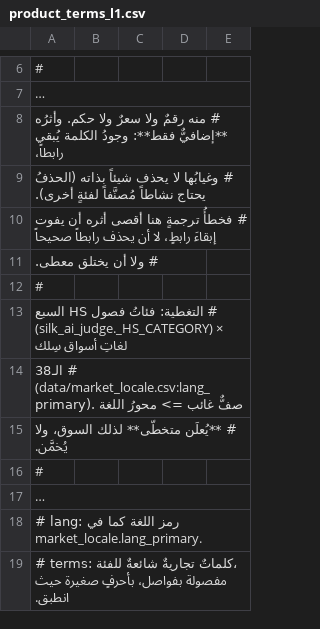
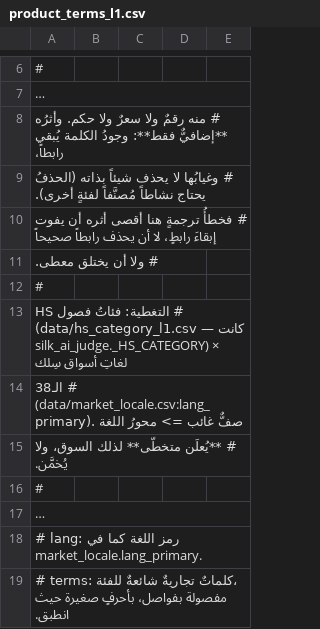
Before and after one commit to hadadi2/556-railway, a CSV file: data/product_terms_l1.csv, drawn as a sheet; only a part is shown, gaps mark what is left out; long unchanged cells end in …; the diff covers the shown part only.

```diff
--- a/data/product_terms_l1.csv
+++ b/data/product_terms_l1.csv
@@ -12,3 +12,3 @@
 #
-# التغطية: فئاتُ فصول HS السبع (silk_ai_judge._HS_CATEGORY) × لغاتِ أسواق سِلك
+# التغطية: فئاتُ فصول HS (data/hs_category_l1.csv — كانت silk_ai_judge._HS_CATEGORY) × لغاتِ أسواق سِلك
 #   الـ38 (data/market_locale.csv:lang_primary). صفٌّ غائب => محورُ اللغة
```
Also changed, not shown: 37 added rows elsewhere in this file, 19 other files.
